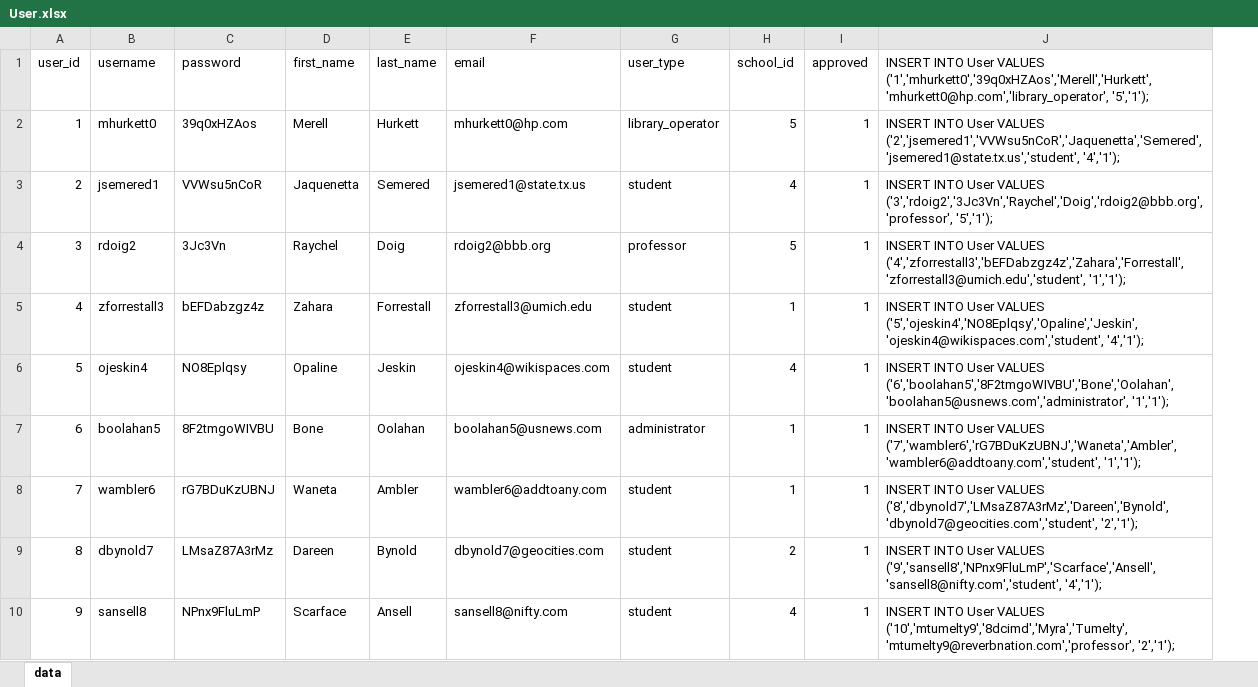
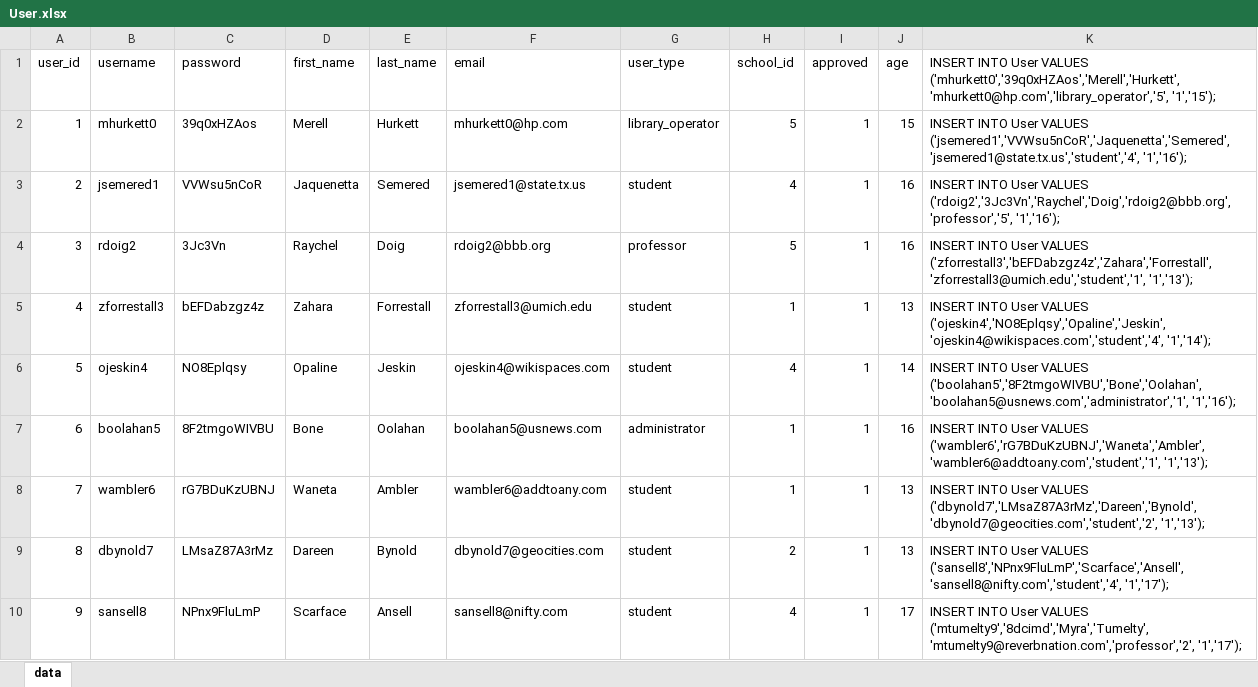
Before and after one commit to konpappas/database, an Excel workbook: mock_data/User.xlsx, sheet data, drawn as a sheet; only a part is shown; values as stored, in another font and other column widths than the file's, no borders; removed rows and columns are numbered as before the commit, all else as after; the diff names each change by its address in the sheet, - before the commit and + after, or states it on an @@ line.

```diff
--- a/mock_data/User.xlsx (sheet data)
+++ b/mock_data/User.xlsx (sheet data)
-column J, rows 1-10: INSERT INTO User VALUES ('1','mhurkett0','39q0xHZAos','Merell','Hurkett','mhurkett0@hp.com','library_operator', '5','1'); | INSERT INTO User VALUES ('2','jsemered1','VVWsu5nCoR','Jaquenetta','Semered','jsemered1@state.tx.us','student', '4','1'); | INSERT INTO User VALUES ('3','rdoig2','3Jc3Vn','Raychel','Doig','rdoig2@bbb.org','professor', '5','1'); | INSERT INTO User VALUES ('4','zforrestall3','bEFDabzgz4z','Zahara','Forrestall','zforrestall3@umich.edu','student', '1','1'); | INSERT INTO User VALUES ('5','ojeskin4','NO8Eplqsy','Opaline','Jeskin','ojeskin4@wikispaces.com','student', '4','1'); | INSERT INTO User VALUES ('6','boolahan5','8F2tmgoWIVBU','Bone','Oolahan','boolahan5@usnews.com','administrator', '1','1'); | INSERT INTO User VALUES ('7','wambler6','rG7BDuKzUBNJ','Waneta','Ambler','wambler6@addtoany.com','student', '1','1'); | INSERT INTO User VALUES ('8','dbynold7','LMsaZ87A3rMz','Dareen','Bynold','dbynold7@geocities.com','student', '2','1'); | INSERT INTO User VALUES ('9','sansell8','NPnx9FluLmP','Scarface','Ansell','sansell8@nifty.com','student', '4','1'); | INSERT INTO User VALUES ('10','mtumelty9','8dcimd','Myra','Tumelty','mtumelty9@reverbnation.com','professor', '2','1');
+column J (age), rows 2-10: 15 | 16 | 16 | 13 | 14 | 16 | 13 | 13 | 17
+column K, rows 1-10: INSERT INTO User VALUES ('mhurkett0','39q0xHZAos','Merell','Hurkett','mhurkett0@hp.com','library_operator','5', '1','15'); | INSERT INTO User VALUES ('jsemered1','VVWsu5nCoR','Jaquenetta','Semered','jsemered1@state.tx.us','student','4', '1','16'); | INSERT INTO User VALUES ('rdoig2','3Jc3Vn','Raychel','Doig','rdoig2@bbb.org','professor','5', '1','16'); | INSERT INTO User VALUES ('zforrestall3','bEFDabzgz4z','Zahara','Forrestall','zforrestall3@umich.edu','student','1', '1','13'); | INSERT INTO User VALUES ('ojeskin4','NO8Eplqsy','Opaline','Jeskin','ojeskin4@wikispaces.com','student','4', '1','14'); | INSERT INTO User VALUES ('boolahan5','8F2tmgoWIVBU','Bone','Oolahan','boolahan5@usnews.com','administrator','1', '1','16'); | INSERT INTO User VALUES ('wambler6','rG7BDuKzUBNJ','Waneta','Ambler','wambler6@addtoany.com','student','1', '1','13'); | INSERT INTO User VALUES ('dbynold7','LMsaZ87A3rMz','Dareen','Bynold','dbynold7@geocities.com','student','2', '1','13'); | INSERT INTO User VALUES ('sansell8','NPnx9FluLmP','Scarface','Ansell','sansell8@nifty.com','student','4', '1','17'); | INSERT INTO User VALUES ('mtumelty9','8dcimd','Myra','Tumelty','mtumelty9@reverbnation.com','professor','2', '1','17');
```
Also changed, not shown: mock_data/Book.xlsx, 11 other files.
